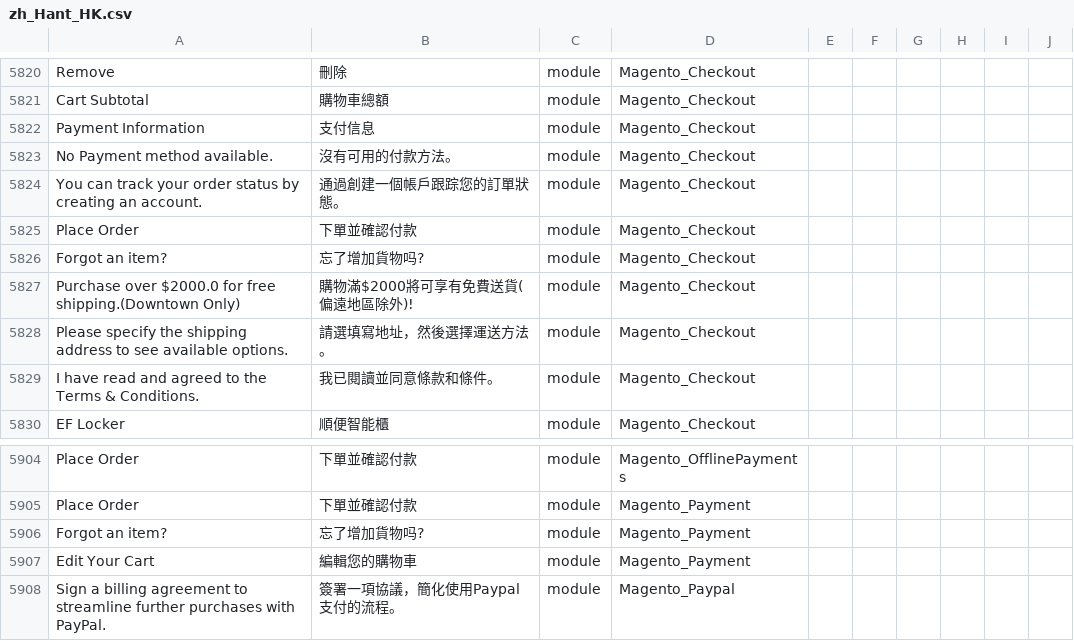
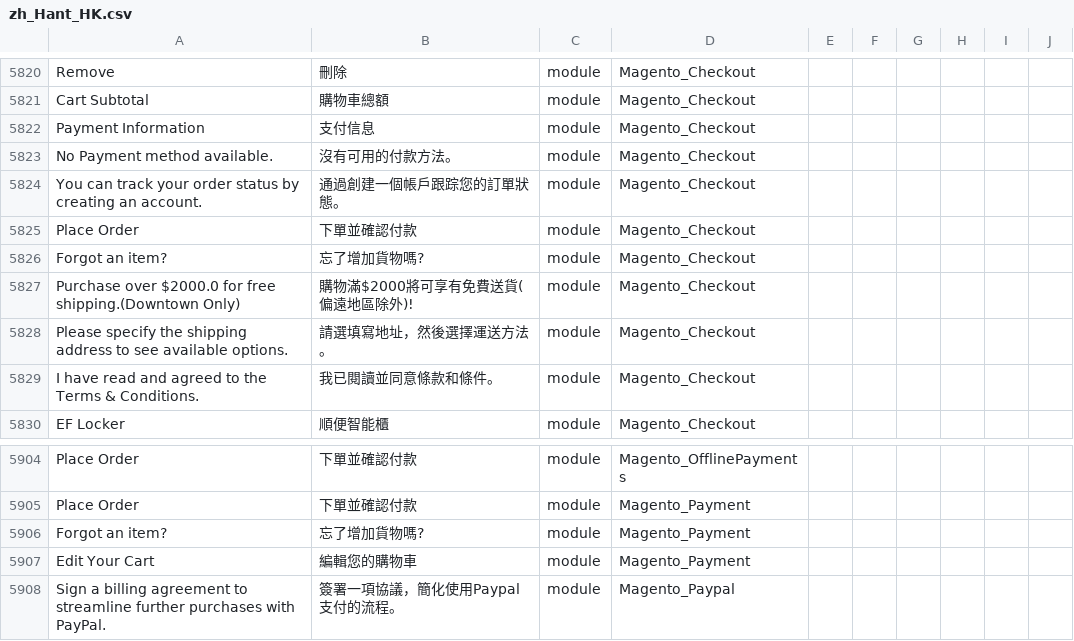
Before and after one commit to raymanjhc/Magento2Language-zh_Hant_HK, a CSV file: zh_Hant_HK.csv, drawn as a sheet; only a part is shown, gaps mark what is left out; the diff names each change by its address in the sheet, - before the commit and + after, or states it on an @@ line.

Commit message:
translate from simplified

```diff
--- a/zh_Hant_HK.csv
+++ b/zh_Hant_HK.csv
-B5826: 忘了增加貨物吗?
+B5826: 忘了增加貨物嗎?
-B5906: 忘了增加貨物吗?
+B5906: 忘了增加貨物嗎?
```
